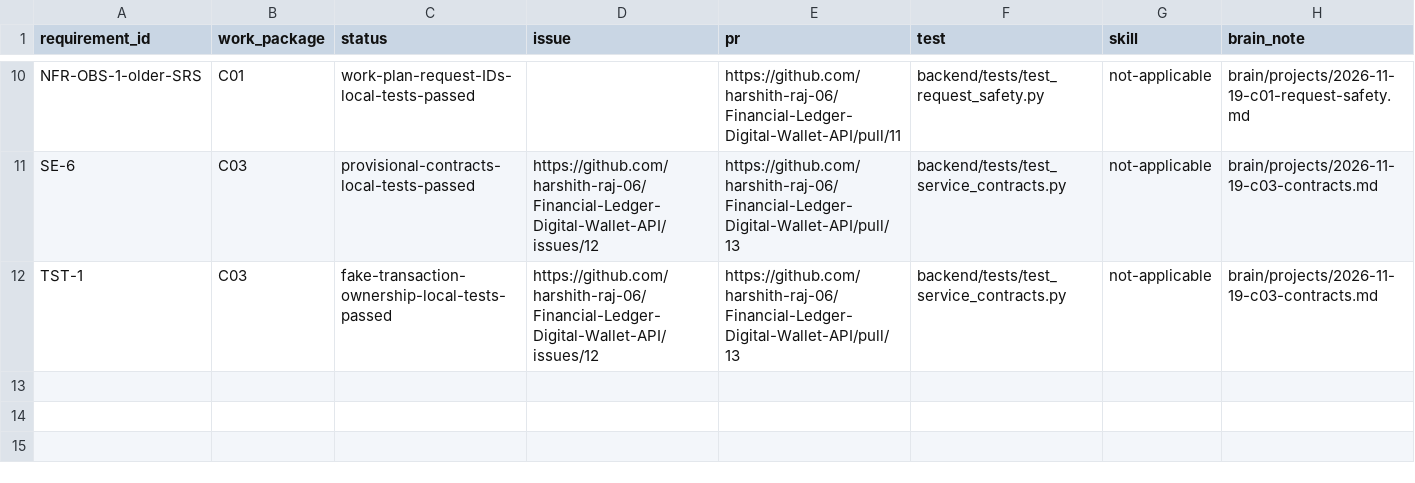
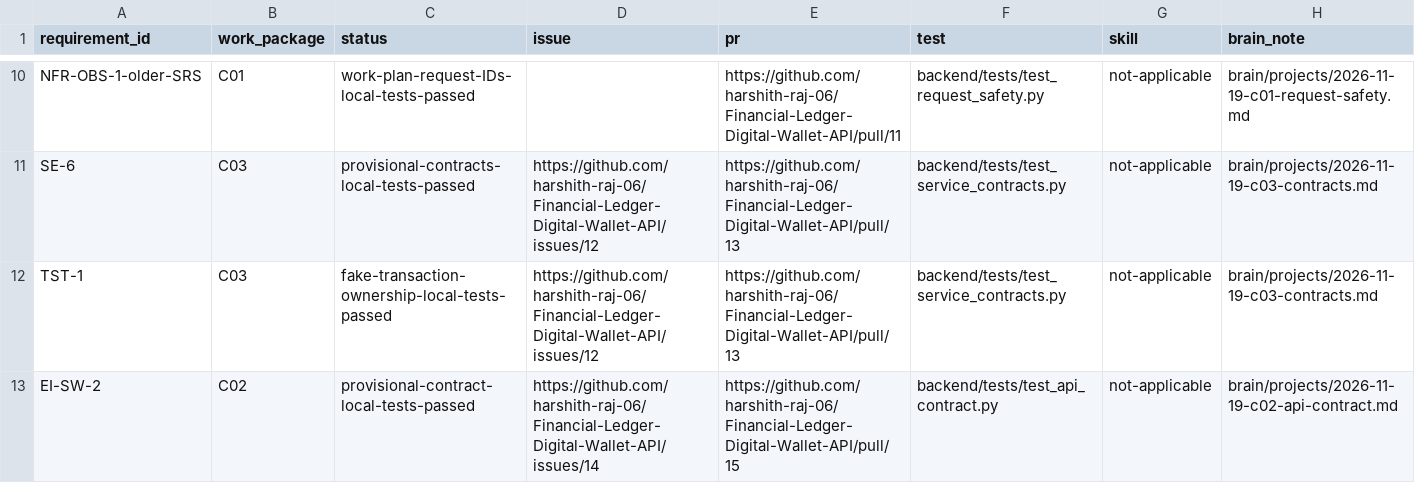
Before and after one commit to KiritoReborn/Financial-Ledger-Digital-Wallet-API, a CSV file: docs/traceability.csv, drawn as a sheet; only a part is shown, gaps mark what is left out; the diff names each change by its address in the sheet, - before the commit and + after, or states it on an @@ line.

Commit message:
docs(api): document mock setup and C02 traceability
Includes:
- docs(api): explain mock usage and provisional decisions (8103f98)
- docs(brain): record C02 contract progress and dependencies (950ffd6)
- docs(brain): log the C02 contract increment (af2008d)
- docs(plan): track C02 contract checks and approval dependency (b631cc3)
- docs(traceability): link C02 requirement to tests and PR (4de3221)

```diff
--- a/docs/traceability.csv
+++ b/docs/traceability.csv
+row 13: EI-SW-2 | C02 | provisional-contract-local-tests-passed | https://github.com/harshith-raj-06/Financial-Ledger-Digital-Wallet-API/issues/14 | https://github.com/harshith-raj-06/Financial-Ledger-Digital-Wallet-API/pull/15 | backend/tests/test_api_contract.py | not-applicable | brain/projects/2026-11-19-c02-api-contract.md
```
Also changed, not shown: 4 other files.
